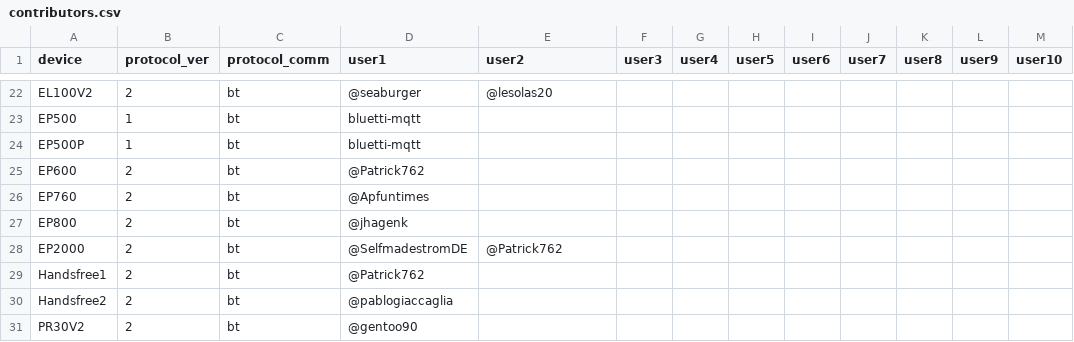
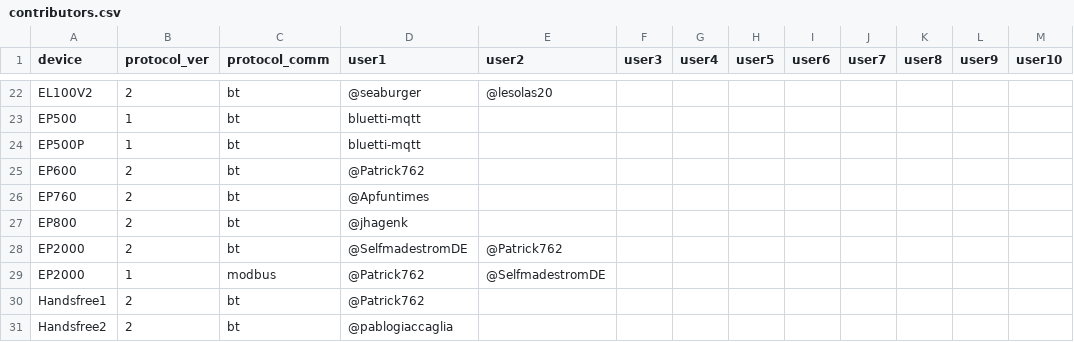
Before and after one commit to Patrick762/bluetti-registers, a CSV file: csv/contributors.csv, drawn as a sheet; only a part is shown, gaps mark what is left out; the shorter side is filled out with more unchanged rows.

```diff
--- a/csv/contributors.csv
+++ b/csv/contributors.csv
@@ -28,2 +28,3 @@ EP800,2,bt,@jhagenk,,,,,,,,,
 EP2000,2,bt,@SelfmadestromDE,@Patrick762,,,,,,,,
+EP2000,1,modbus,@Patrick762,@SelfmadestromDE,,,,,,,,
 Handsfree1,2,bt,@Patrick762,,,,,,,,,
```
Also changed, not shown: csv/devices.csv.
